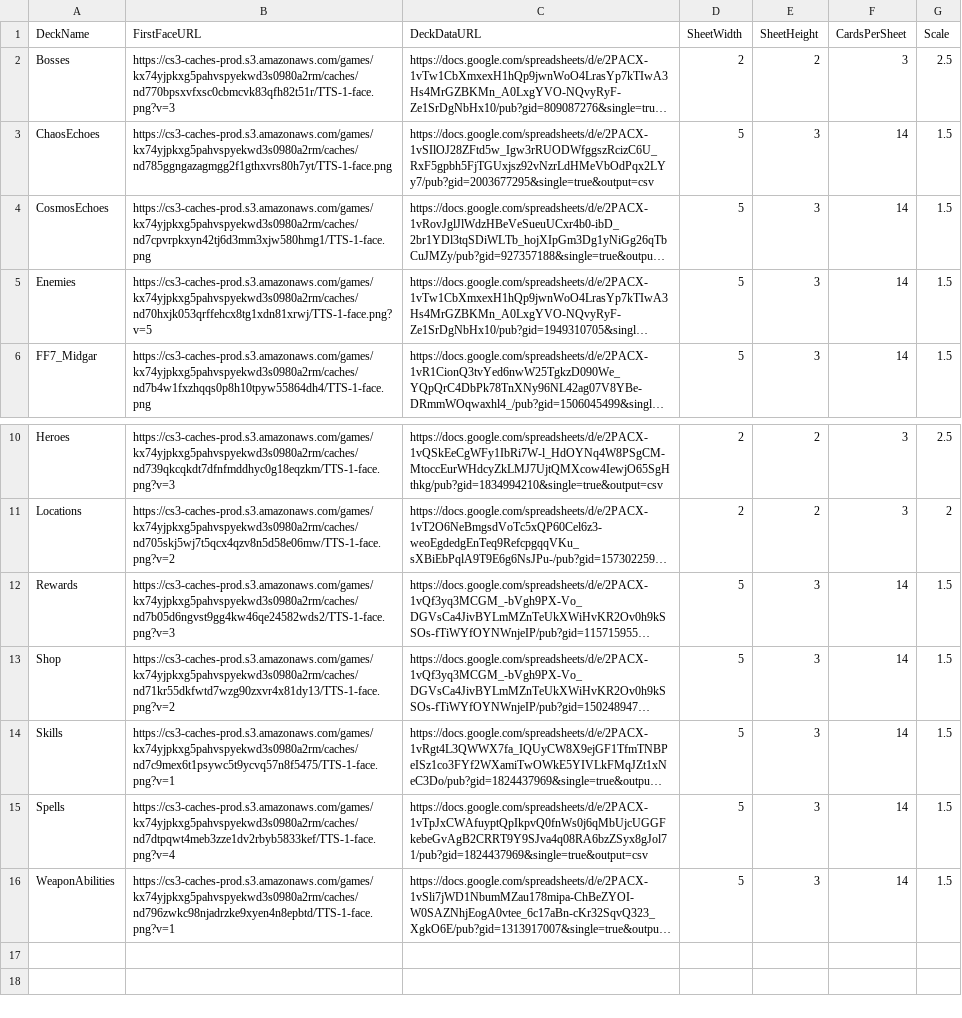
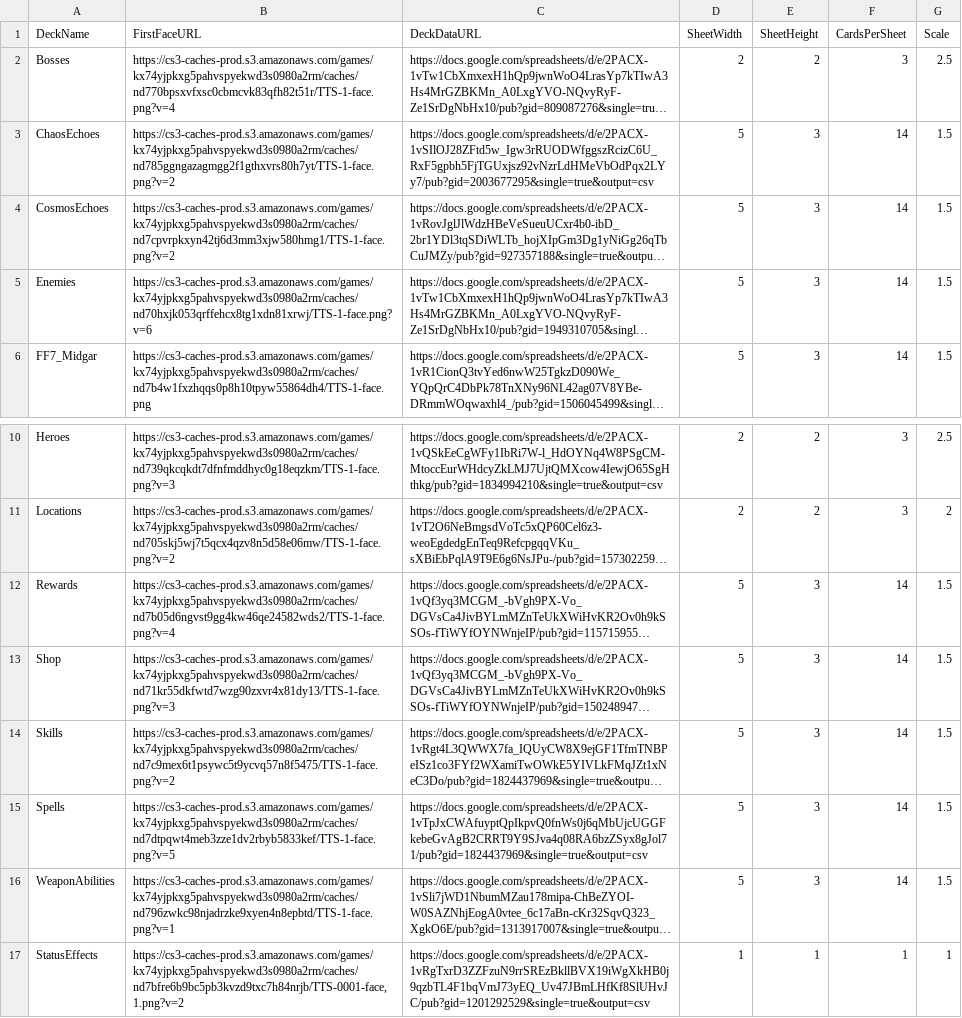
Before and after one commit to thbianco/FF-Card-Game, a CSV file: Decks - Decks_Import(5).csv, drawn as a sheet; only a part is shown, gaps mark what is left out; long unchanged cells end in …; the diff names each change by its address in the sheet, - before the commit and + after, or states it on an @@ line.

Commit message:
Update Decks - Decks_Import(5).csv

```diff
--- a/Decks - Decks_Import(5).csv
+++ b/Decks - Decks_Import(5).csv
-B2 (FirstFaceURL): https://cs3-caches-prod.s3.amazonaws.com/games/kx74yjpkxg5pahvspyekwd3s0980a2rm/caches/nd770bpsxvfxsc0cbmcvk83qfh82t51r/TTS-1-face.png?v=3
+B2 (FirstFaceURL): https://cs3-caches-prod.s3.amazonaws.com/games/kx74yjpkxg5pahvspyekwd3s0980a2rm/caches/nd770bpsxvfxsc0cbmcvk83qfh82t51r/TTS-1-face.png?v=4
-B3 (FirstFaceURL): https://cs3-caches-prod.s3.amazonaws.com/games/kx74yjpkxg5pahvspyekwd3s0980a2rm/caches/nd785ggngazagmgg2f1gthxvrs80h7yt/TTS-1-face.png
+B3 (FirstFaceURL): https://cs3-caches-prod.s3.amazonaws.com/games/kx74yjpkxg5pahvspyekwd3s0980a2rm/caches/nd785ggngazagmgg2f1gthxvrs80h7yt/TTS-1-face.png?v=2
-B4 (FirstFaceURL): https://cs3-caches-prod.s3.amazonaws.com/games/kx74yjpkxg5pahvspyekwd3s0980a2rm/caches/nd7cpvrpkxyn42tj6d3mm3xjw580hmg1/TTS-1-face.png
+B4 (FirstFaceURL): https://cs3-caches-prod.s3.amazonaws.com/games/kx74yjpkxg5pahvspyekwd3s0980a2rm/caches/nd7cpvrpkxyn42tj6d3mm3xjw580hmg1/TTS-1-face.png?v=2
-B5 (FirstFaceURL): https://cs3-caches-prod.s3.amazonaws.com/games/kx74yjpkxg5pahvspyekwd3s0980a2rm/caches/nd70hxjk053qrffehcx8tg1xdn81xrwj/TTS-1-face.png?v=5
+B5 (FirstFaceURL): https://cs3-caches-prod.s3.amazonaws.com/games/kx74yjpkxg5pahvspyekwd3s0980a2rm/caches/nd70hxjk053qrffehcx8tg1xdn81xrwj/TTS-1-face.png?v=6
-B12 (FirstFaceURL): https://cs3-caches-prod.s3.amazonaws.com/games/kx74yjpkxg5pahvspyekwd3s0980a2rm/caches/nd7b05d6ngvst9gg4kw46qe24582wds2/TTS-1-face.png?v=3
+B12 (FirstFaceURL): https://cs3-caches-prod.s3.amazonaws.com/games/kx74yjpkxg5pahvspyekwd3s0980a2rm/caches/nd7b05d6ngvst9gg4kw46qe24582wds2/TTS-1-face.png?v=4
-B13 (FirstFaceURL): https://cs3-caches-prod.s3.amazonaws.com/games/kx74yjpkxg5pahvspyekwd3s0980a2rm/caches/nd71kr55dkfwtd7wzg90zxvr4x81dy13/TTS-1-face.png?v=2
+B13 (FirstFaceURL): https://cs3-caches-prod.s3.amazonaws.com/games/kx74yjpkxg5pahvspyekwd3s0980a2rm/caches/nd71kr55dkfwtd7wzg90zxvr4x81dy13/TTS-1-face.png?v=3
-B14 (FirstFaceURL): https://cs3-caches-prod.s3.amazonaws.com/games/kx74yjpkxg5pahvspyekwd3s0980a2rm/caches/nd7c9mex6t1psywc5t9ycvq57n8f5475/TTS-1-face.png?v=1
+B14 (FirstFaceURL): https://cs3-caches-prod.s3.amazonaws.com/games/kx74yjpkxg5pahvspyekwd3s0980a2rm/caches/nd7c9mex6t1psywc5t9ycvq57n8f5475/TTS-1-face.png?v=2
-B15 (FirstFaceURL): https://cs3-caches-prod.s3.amazonaws.com/games/kx74yjpkxg5pahvspyekwd3s0980a2rm/caches/nd7dtpqwt4meb3zze1dv2rbyb5833kef/TTS-1-face.png?v=4
+B15 (FirstFaceURL): https://cs3-caches-prod.s3.amazonaws.com/games/kx74yjpkxg5pahvspyekwd3s0980a2rm/caches/nd7dtpqwt4meb3zze1dv2rbyb5833kef/TTS-1-face.png?v=5
+row 17: StatusEffects | https://cs3-caches-prod.s3.amazonaws.com/games/kx74yjpkxg5pahvspyekwd3s0980a2rm/caches/nd7bfre6b9bc5pb3kvzd9txc7h84nrjb/TTS-0001-face,1.png?v=2 | https://docs.google.com/spreadsheets/d/e/2PACX-1vRgTxrD3ZZFzuN9rrSREzBkllBVX19iWgXkHB0j9qzbTL4F1bqVmJ73yEQ_Uv47JBmLHfKf8SlUHvJC/pub?gid=1201292529&single=true&output=csv | 1 | 1 | 1 | 1
```
